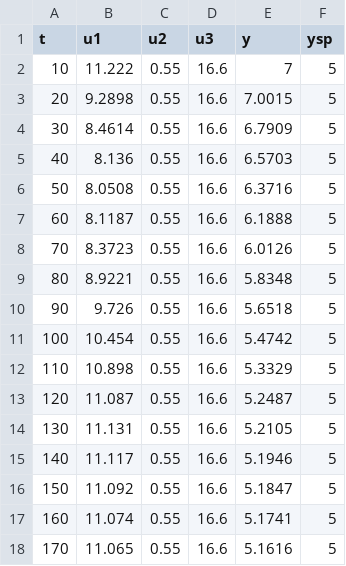
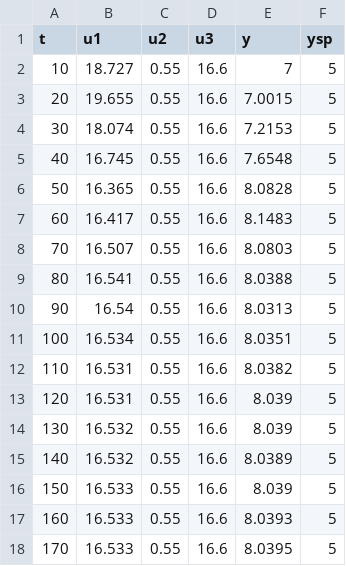
Before and after one commit to pawelzakieta97/fuzzy-MPC-of-pH-neutralisation-process, a CSV file: wykresy/ph/no_wiener.csv, drawn as a sheet; only a part is shown; the diff covers the shown part only.

```diff
--- a/wykresy/ph/no_wiener.csv
+++ b/wykresy/ph/no_wiener.csv
@@ -1,18 +1,18 @@
 t,u1,u2,u3,y,ysp
-10,11.222,0.55,16.6,7,5
-20,9.2898,0.55,16.6,7.0015,5
-30,8.4614,0.55,16.6,6.7909,5
-40,8.136,0.55,16.6,6.5703,5
-50,8.0508,0.55,16.6,6.3716,5
-60,8.1187,0.55,16.6,6.1888,5
-70,8.3723,0.55,16.6,6.0126,5
-80,8.9221,0.55,16.6,5.8348,5
-90,9.726,0.55,16.6,5.6518,5
-100,10.454,0.55,16.6,5.4742,5
-110,10.898,0.55,16.6,5.3329,5
-120,11.087,0.55,16.6,5.2487,5
-130,11.131,0.55,16.6,5.2105,5
-140,11.117,0.55,16.6,5.1946,5
-150,11.092,0.55,16.6,5.1847,5
-160,11.074,0.55,16.6,5.1741,5
-170,11.065,0.55,16.6,5.1616,5
+10,18.727,0.55,16.6,7,5
+20,19.655,0.55,16.6,7.0015,5
+30,18.074,0.55,16.6,7.2153,5
+40,16.745,0.55,16.6,7.6548,5
+50,16.365,0.55,16.6,8.0828,5
+60,16.417,0.55,16.6,8.1483,5
+70,16.507,0.55,16.6,8.0803,5
+80,16.541,0.55,16.6,8.0388,5
+90,16.54,0.55,16.6,8.0313,5
+100,16.534,0.55,16.6,8.0351,5
+110,16.531,0.55,16.6,8.0382,5
+120,16.531,0.55,16.6,8.039,5
+130,16.532,0.55,16.6,8.039,5
+140,16.532,0.55,16.6,8.0389,5
+150,16.533,0.55,16.6,8.039,5
+160,16.533,0.55,16.6,8.0393,5
+170,16.533,0.55,16.6,8.0395,5
```
Also changed, not shown: 165 edited cells elsewhere in this file, wykresy/ph/simple/la/mlrn.csv, wykresy/ph/simple/la/slrnfm.csv, 16 other files.
